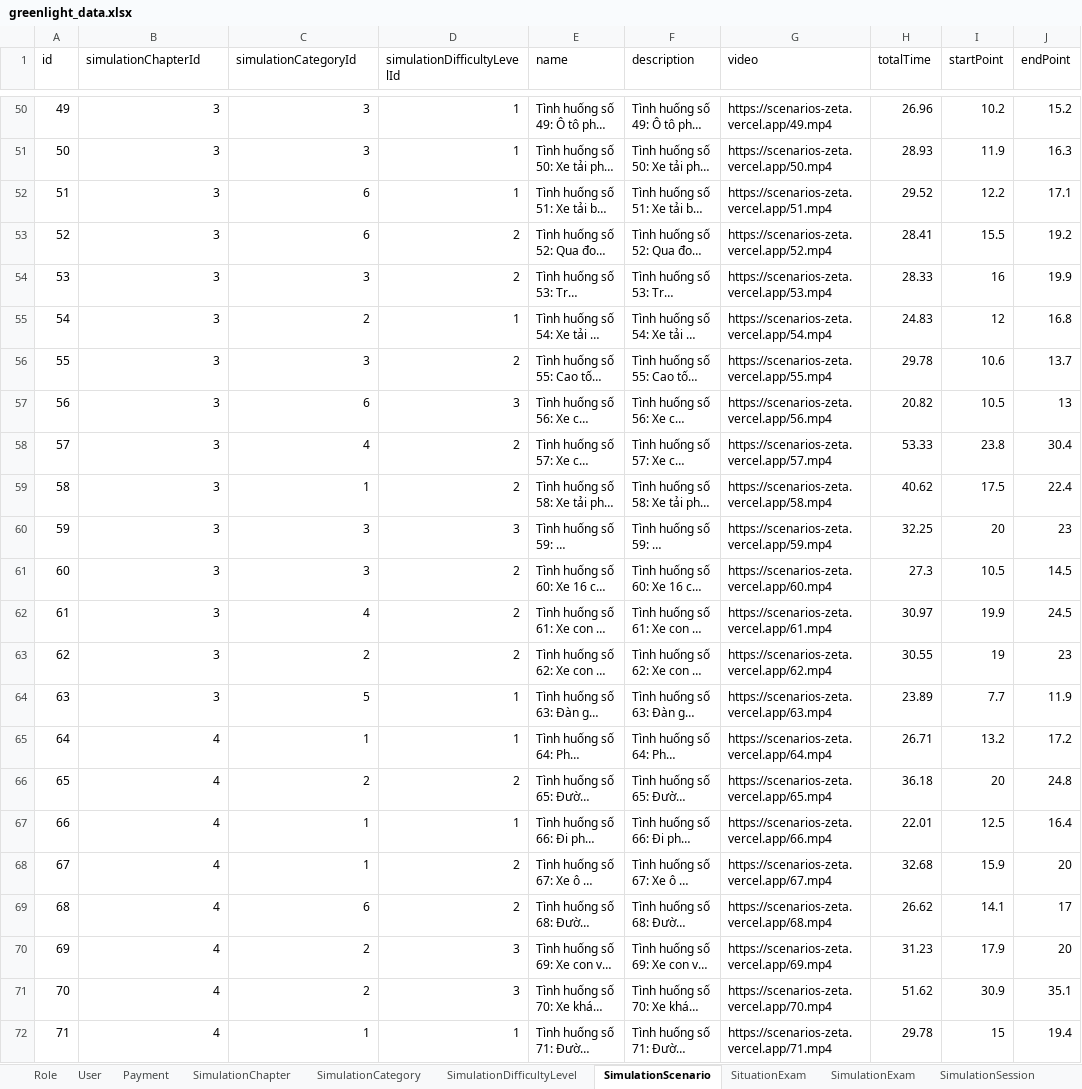
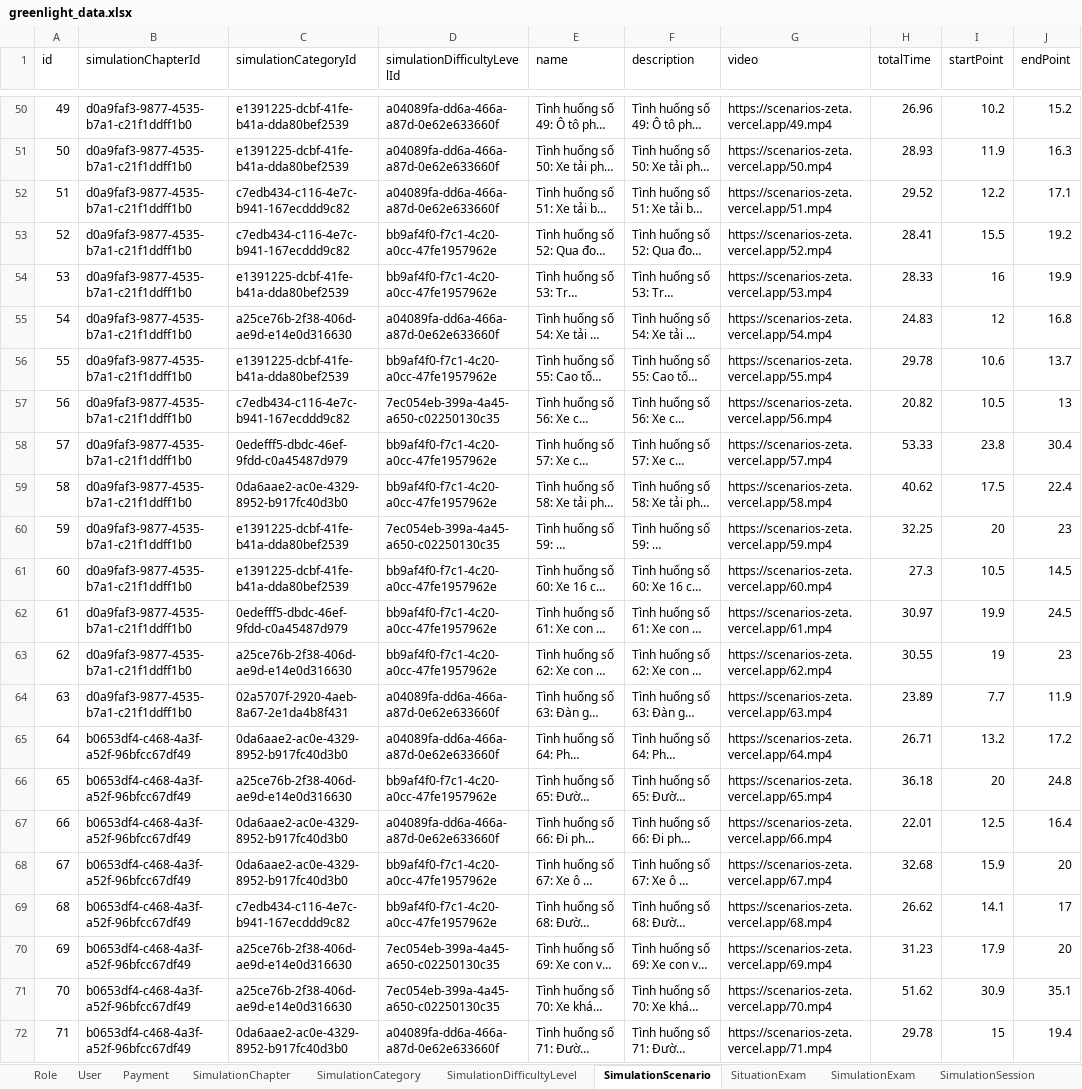
Before and after one commit to PanpaKawaii/SmartDrivingLearningSystem, an Excel workbook: src/mocks/greenlight_data.xlsx, sheet SimulationScenario, drawn as a sheet; only a part is shown, gaps mark what is left out; long unchanged cells end in …; values as stored, in another font and other column widths than the file's, no borders; the diff covers the shown part only; the diff names each change by its address in the sheet, - before the commit and + after, or states it on an @@ line.

Commit message:
Add Data Excal Simulation

```diff
--- a/src/mocks/greenlight_data.xlsx (sheet SimulationScenario)
+++ b/src/mocks/greenlight_data.xlsx (sheet SimulationScenario)
-B50:B64 (simulationChapterId): 3
+B50:B64 (simulationChapterId): d0a9faf3-9877-4535-b7a1-c21f1ddff1b0
-C50:C51 (simulationCategoryId): 3
+C50:C51 (simulationCategoryId): e1391225-dcbf-41fe-b41a-dda80bef2539
-D50:D52 (simulationDifficultyLevelId): 1
+D50:D52 (simulationDifficultyLevelId): a04089fa-dd6a-466a-a87d-0e62e633660f
-C52:C53 (simulationCategoryId): 6
+C52:C53 (simulationCategoryId): c7edb434-c116-4e7c-b941-167ecddd9c82
-D53:D54 (simulationDifficultyLevelId): 2
+D53:D54 (simulationDifficultyLevelId): bb9af4f0-f7c1-4c20-a0cc-47fe1957962e
-C54 (simulationCategoryId): 3
+C54 (simulationCategoryId): e1391225-dcbf-41fe-b41a-dda80bef2539
-C55 (simulationCategoryId): 2
+C55 (simulationCategoryId): a25ce76b-2f38-406d-ae9d-e14e0d316630
-D55 (simulationDifficultyLevelId): 1
+D55 (simulationDifficultyLevelId): a04089fa-dd6a-466a-a87d-0e62e633660f
-C56 (simulationCategoryId): 3
+C56 (simulationCategoryId): e1391225-dcbf-41fe-b41a-dda80bef2539
-D56 (simulationDifficultyLevelId): 2
+D56 (simulationDifficultyLevelId): bb9af4f0-f7c1-4c20-a0cc-47fe1957962e
-C57 (simulationCategoryId): 6
+C57 (simulationCategoryId): c7edb434-c116-4e7c-b941-167ecddd9c82
-D57 (simulationDifficultyLevelId): 3
+D57 (simulationDifficultyLevelId): 7ec054eb-399a-4a45-a650-c02250130c35
-C58 (simulationCategoryId): 4
+C58 (simulationCategoryId): 0edefff5-dbdc-46ef-9fdd-c0a45487d979
-D58:D59 (simulationDifficultyLevelId): 2
+D58:D59 (simulationDifficultyLevelId): bb9af4f0-f7c1-4c20-a0cc-47fe1957962e
-C59 (simulationCategoryId): 1
+C59 (simulationCategoryId): 0da6aae2-ac0e-4329-8952-b917fc40d3b0
-C60:C61 (simulationCategoryId): 3
+C60:C61 (simulationCategoryId): e1391225-dcbf-41fe-b41a-dda80bef2539
-D60 (simulationDifficultyLevelId): 3
+D60 (simulationDifficultyLevelId): 7ec054eb-399a-4a45-a650-c02250130c35
-D61:D63 (simulationDifficultyLevelId): 2
+D61:D63 (simulationDifficultyLevelId): bb9af4f0-f7c1-4c20-a0cc-47fe1957962e
-C62 (simulationCategoryId): 4
+C62 (simulationCategoryId): 0edefff5-dbdc-46ef-9fdd-c0a45487d979
-C63 (simulationCategoryId): 2
+C63 (simulationCategoryId): a25ce76b-2f38-406d-ae9d-e14e0d316630
-C64 (simulationCategoryId): 5
+C64 (simulationCategoryId): 02a5707f-2920-4aeb-8a67-2e1da4b8f431
-D64:D65 (simulationDifficultyLevelId): 1
+D64:D65 (simulationDifficultyLevelId): a04089fa-dd6a-466a-a87d-0e62e633660f
-B65:B72 (simulationChapterId): 4
+B65:B72 (simulationChapterId): b0653df4-c468-4a3f-a52f-96bfcc67df49
-C65 (simulationCategoryId): 1
+C65 (simulationCategoryId): 0da6aae2-ac0e-4329-8952-b917fc40d3b0
-C66 (simulationCategoryId): 2
+C66 (simulationCategoryId): a25ce76b-2f38-406d-ae9d-e14e0d316630
-D66 (simulationDifficultyLevelId): 2
+D66 (simulationDifficultyLevelId): bb9af4f0-f7c1-4c20-a0cc-47fe1957962e
-C67:C68 (simulationCategoryId): 1
+C67:C68 (simulationCategoryId): 0da6aae2-ac0e-4329-8952-b917fc40d3b0
-D67 (simulationDifficultyLevelId): 1
+D67 (simulationDifficultyLevelId): a04089fa-dd6a-466a-a87d-0e62e633660f
-D68:D69 (simulationDifficultyLevelId): 2
+D68:D69 (simulationDifficultyLevelId): bb9af4f0-f7c1-4c20-a0cc-47fe1957962e
-C69 (simulationCategoryId): 6
+C69 (simulationCategoryId): c7edb434-c116-4e7c-b941-167ecddd9c82
-C70:C71 (simulationCategoryId): 2
+C70:C71 (simulationCategoryId): a25ce76b-2f38-406d-ae9d-e14e0d316630
-D70:D71 (simulationDifficultyLevelId): 3
+D70:D71 (simulationDifficultyLevelId): 7ec054eb-399a-4a45-a650-c02250130c35
-C72 (simulationCategoryId): 1
+C72 (simulationCategoryId): 0da6aae2-ac0e-4329-8952-b917fc40d3b0
-D72 (simulationDifficultyLevelId): 1
+D72 (simulationDifficultyLevelId): a04089fa-dd6a-466a-a87d-0e62e633660f
```
Also changed, not shown: 291 edited cells elsewhere in this sheet, sheet TrafficSign, sheet SimulationCategory, sheet SimulationChapter, sheet SimulationDifficultyLevel, 2 other files.
